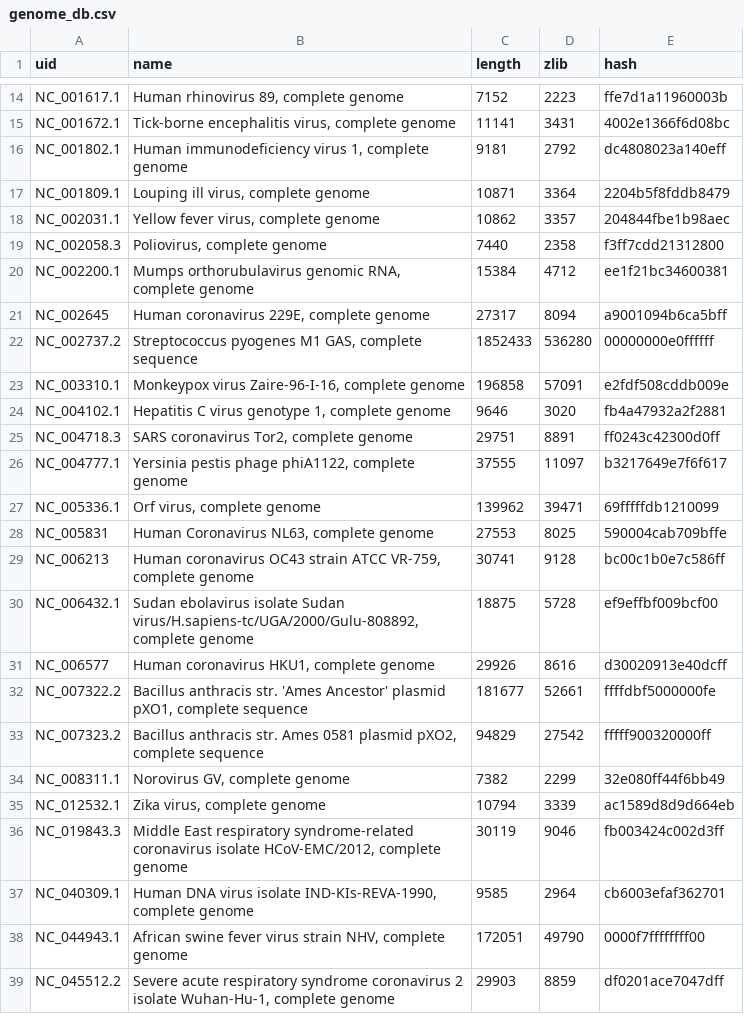
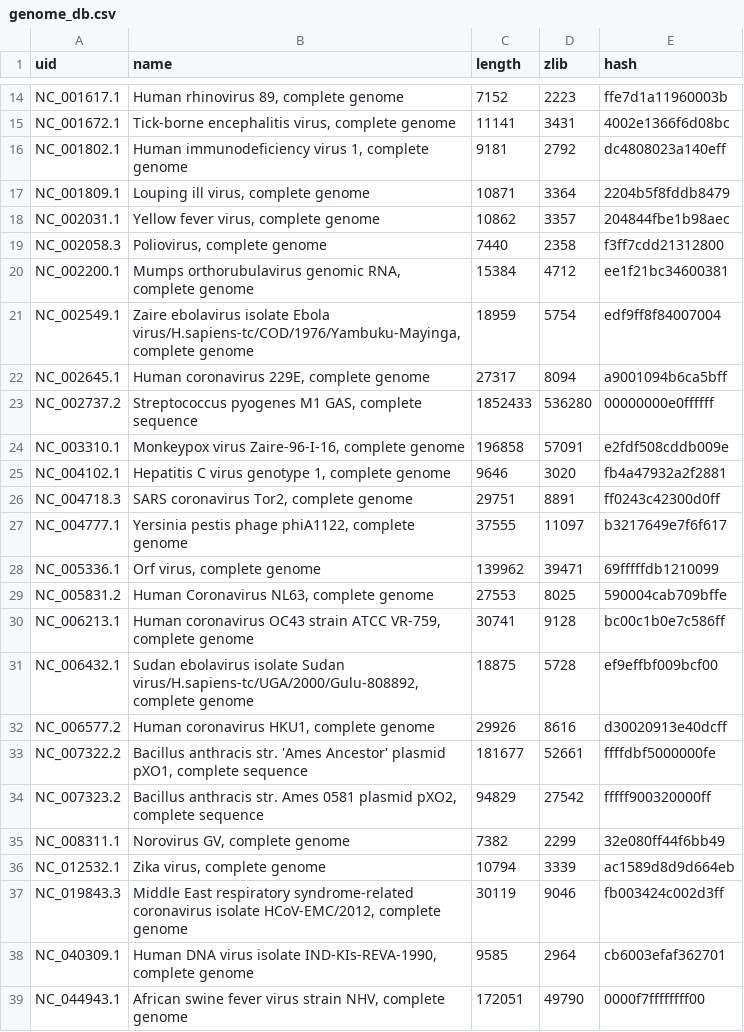
Before and after one commit to epochlab/CHIMERA, a CSV file: genome_db.csv, drawn as a sheet; only a part is shown, gaps mark what is left out; the shorter side is filled out with more unchanged rows.

Commit message:
Add Zaire ebolavirus

```diff
--- a/genome_db.csv
+++ b/genome_db.csv
@@ -20,3 +20,4 @@ NC_002058.3,"Poliovirus, complete genome",7440,2358,f3ff7cdd21312800
 NC_002200.1,"Mumps orthorubulavirus genomic RNA, complete genome",15384,4712,ee1f21bc34600381
-NC_002645,"Human coronavirus 229E, complete genome",27317,8094,a9001094b6ca5bff
+NC_002549.1,"Zaire ebolavirus isolate Ebola virus/H.sapiens-tc/COD/1976/Yambuku-Mayinga, complete genome",18959,5754,edf9ff8f84007004
+NC_002645.1,"Human coronavirus 229E, complete genome",27317,8094,a9001094b6ca5bff
 NC_002737.2,"Streptococcus pyogenes M1 GAS, complete sequence",1852433,536280,00000000e0ffffff
@@ -27,6 +28,6 @@ NC_004777.1,"Yersinia pestis phage phiA1122, complete genome",37555,11097,b32176
 NC_005336.1,"Orf virus, complete genome",139962,39471,69fffffdb1210099
-NC_005831,"Human Coronavirus NL63, complete genome",27553,8025,590004cab709bffe
-NC_006213,"Human coronavirus OC43 strain ATCC VR-759, complete genome",30741,9128,bc00c1b0e7c586ff
+NC_005831.2,"Human Coronavirus NL63, complete genome",27553,8025,590004cab709bffe
+NC_006213.1,"Human coronavirus OC43 strain ATCC VR-759, complete genome",30741,9128,bc00c1b0e7c586ff
 NC_006432.1,"Sudan ebolavirus isolate Sudan virus/H.sapiens-tc/UGA/2000/Gulu-808892, complete genome",18875,5728,ef9effbf009bcf00
-NC_006577,"Human coronavirus HKU1, complete genome",29926,8616,d30020913e40dcff
+NC_006577.2,"Human coronavirus HKU1, complete genome",29926,8616,d30020913e40dcff
 NC_007322.2,"Bacillus anthracis str. 'Ames Ancestor' plasmid pXO1, complete sequence",181677,52661,ffffdbf5000000fe
```
Also changed, not shown: 6 other files.
